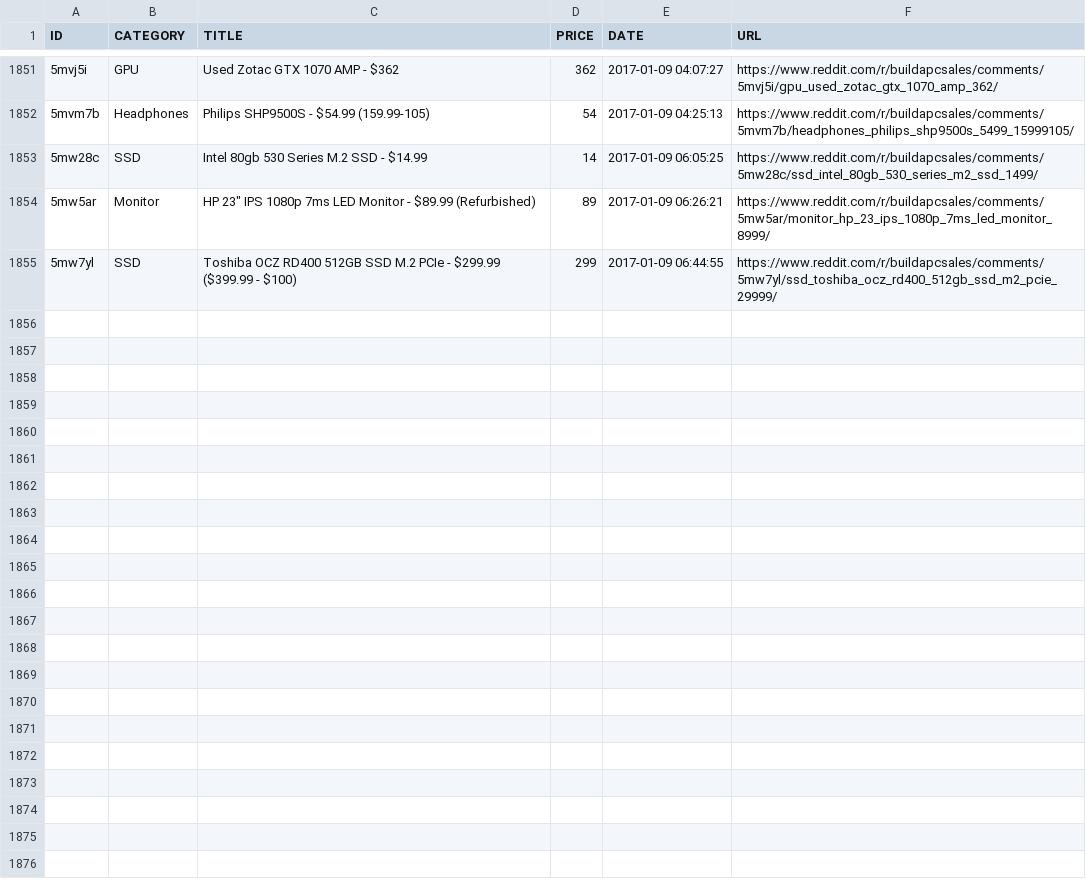
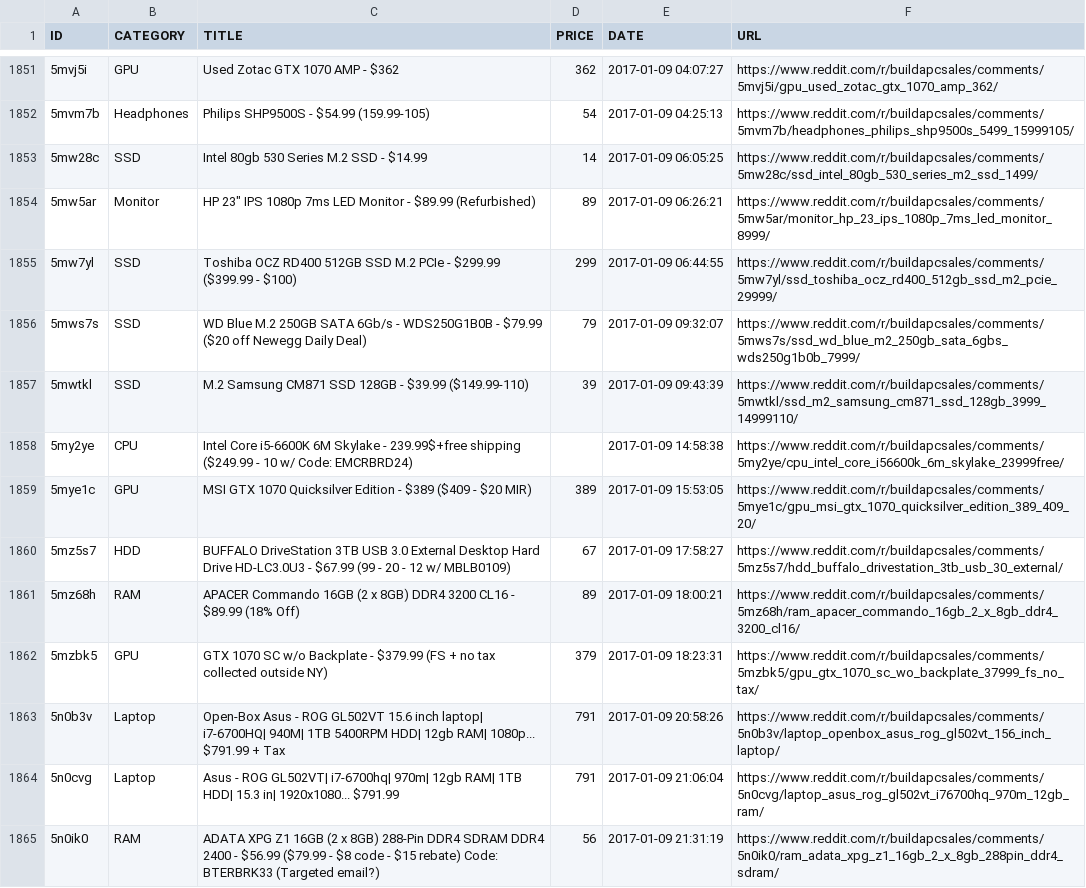
Before and after one commit to LucasChilders/bapc-log, a CSV file: log.csv, drawn as a sheet; only a part is shown, gaps mark what is left out; the diff covers the shown part only; the diff names each change by its address in the sheet, - before the commit and + after, or states it on an @@ line.

Commit message:
Updated Log

```diff
--- a/log.csv
+++ b/log.csv
+row 1856: 5mws7s | SSD | WD Blue M.2 250GB SATA 6Gb/s - WDS250G1B0B - $79.99 ($20 off Newegg Daily Deal) | 79 | 2017-01-09 09:32:07 | https://www.reddit.com/r/buildapcsales/comments/5mws7s/ssd_wd_blue_m2_250gb_sata_6gbs_wds250g1b0b_7999/
+row 1857: 5mwtkl | SSD | M.2 Samsung CM871 SSD 128GB - $39.99 ($149.99-110) | 39 | 2017-01-09 09:43:39 | https://www.reddit.com/r/buildapcsales/comments/5mwtkl/ssd_m2_samsung_cm871_ssd_128gb_3999_14999110/
+row 1858: 5my2ye | CPU | Intel Core i5-6600K 6M Skylake - 239.99$+free shipping ($249.99 - 10 w/ Code: EMCRBRD24) |  | 2017-01-09 14:58:38 | https://www.reddit.com/r/buildapcsales/comments/5my2ye/cpu_intel_core_i56600k_6m_skylake_23999free/
+row 1859: 5mye1c | GPU | MSI GTX 1070 Quicksilver Edition - $389 ($409 - $20 MIR) | 389 | 2017-01-09 15:53:05 | https://www.reddit.com/r/buildapcsales/comments/5mye1c/gpu_msi_gtx_1070_quicksilver_edition_389_409_20/
+row 1860: 5mz5s7 | HDD | BUFFALO DriveStation 3TB USB 3.0 External Desktop Hard Drive HD-LC3.0U3 - $67.99 (99 - 20 - 12 w/ MBLB0109) | 67 | 2017-01-09 17:58:27 | https://www.reddit.com/r/buildapcsales/comments/5mz5s7/hdd_buffalo_drivestation_3tb_usb_30_external/
+row 1861: 5mz68h | RAM | APACER Commando 16GB (2 x 8GB) DDR4 3200 CL16 - $89.99 (18% Off) | 89 | 2017-01-09 18:00:21 | https://www.reddit.com/r/buildapcsales/comments/5mz68h/ram_apacer_commando_16gb_2_x_8gb_ddr4_3200_cl16/
+row 1862: 5mzbk5 | GPU | GTX 1070 SC w/o Backplate - $379.99 (FS + no tax collected outside NY) | 379 | 2017-01-09 18:23:31 | https://www.reddit.com/r/buildapcsales/comments/5mzbk5/gpu_gtx_1070_sc_wo_backplate_37999_fs_no_tax/
+row 1863: 5n0b3v | Laptop | Open-Box Asus - ROG GL502VT 15.6 inch laptop| i7-6700HQ| 940M| 1TB 5400RPM HDD| 12gb RAM| 1080p... $791.99 + Tax | 791 | 2017-01-09 20:58:26 | https://www.reddit.com/r/buildapcsales/comments/5n0b3v/laptop_openbox_asus_rog_gl502vt_156_inch_laptop/
+row 1864: 5n0cvg | Laptop | Asus - ROG GL502VT| i7-6700hq| 970m| 12gb RAM| 1TB HDD| 15.3 in| 1920x1080... $791.99 | 791 | 2017-01-09 21:06:04 | https://www.reddit.com/r/buildapcsales/comments/5n0cvg/laptop_asus_rog_gl502vt_i76700hq_970m_12gb_ram/
+row 1865: 5n0ik0 | RAM | ADATA XPG Z1 16GB (2 x 8GB) 288-Pin DDR4 SDRAM DDR4 2400 - $56.99 ($79.99 - $8 code - $15 rebate) Code: BTERBRK33 (Targeted email?) | 56 | 2017-01-09 21:31:19 | https://www.reddit.com/r/buildapcsales/comments/5n0ik0/ram_adata_xpg_z1_16gb_2_x_8gb_288pin_ddr4_sdram/
```
Also changed, not shown: 10 added rows elsewhere in this file.
